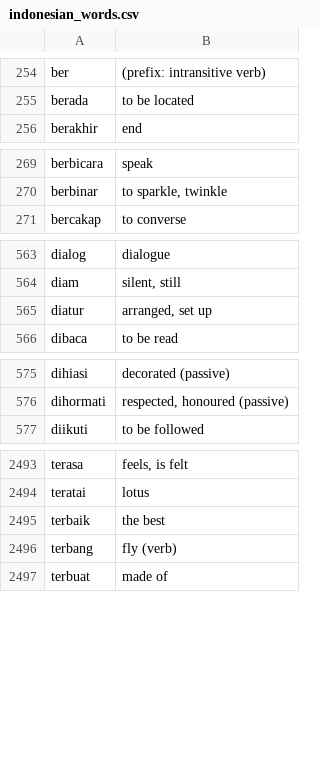
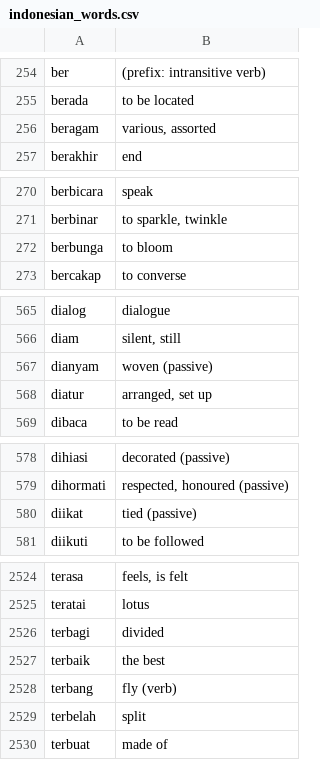
Before and after one commit to DangarStu/JACL, a CSV file: projects/data/indonesian_words.csv, drawn as a sheet; only a part is shown, gaps mark what is left out; the diff covers the shown part only; the diff names each change by its address in the sheet, - before the commit and + after, or states it on an @@ line.

```diff
--- a/projects/data/indonesian_words.csv
+++ b/projects/data/indonesian_words.csv
+row 256: beragam | various, assorted
+row 272: berbunga | to bloom
+row 567: dianyam | woven (passive)
+row 580: diikat | tied (passive)
+row 2526: terbagi | divided
+row 2529: terbelah | split
```
Also changed, not shown: 28 added rows elsewhere in this file, 1 other file.
